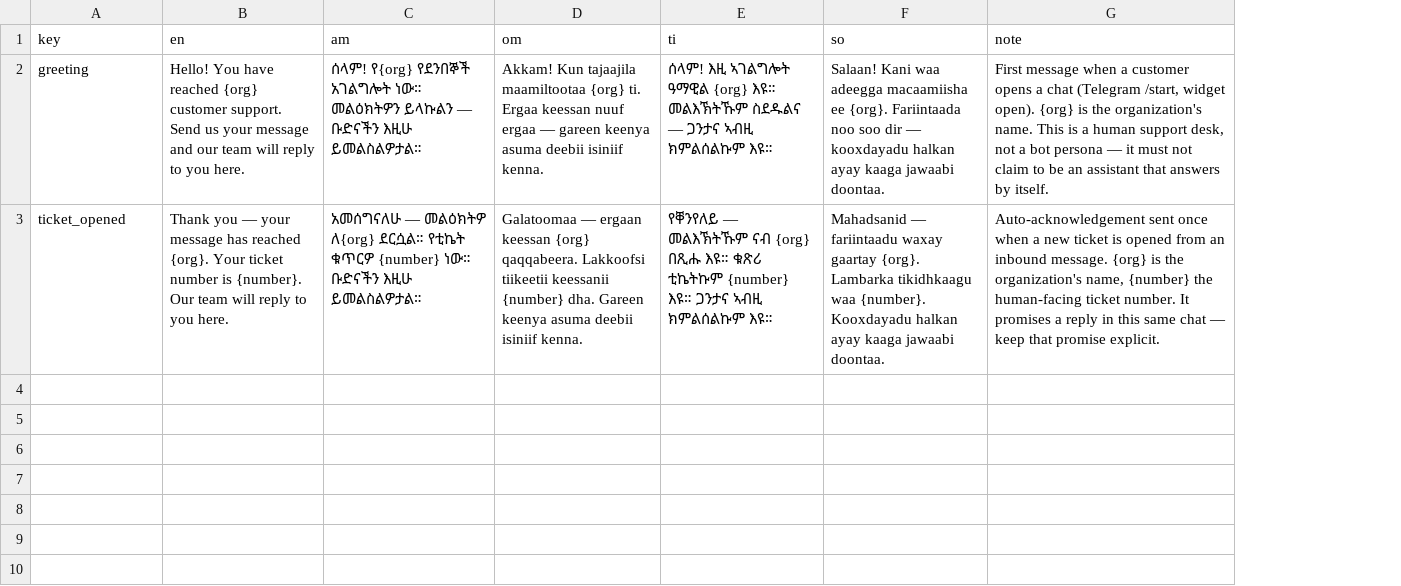
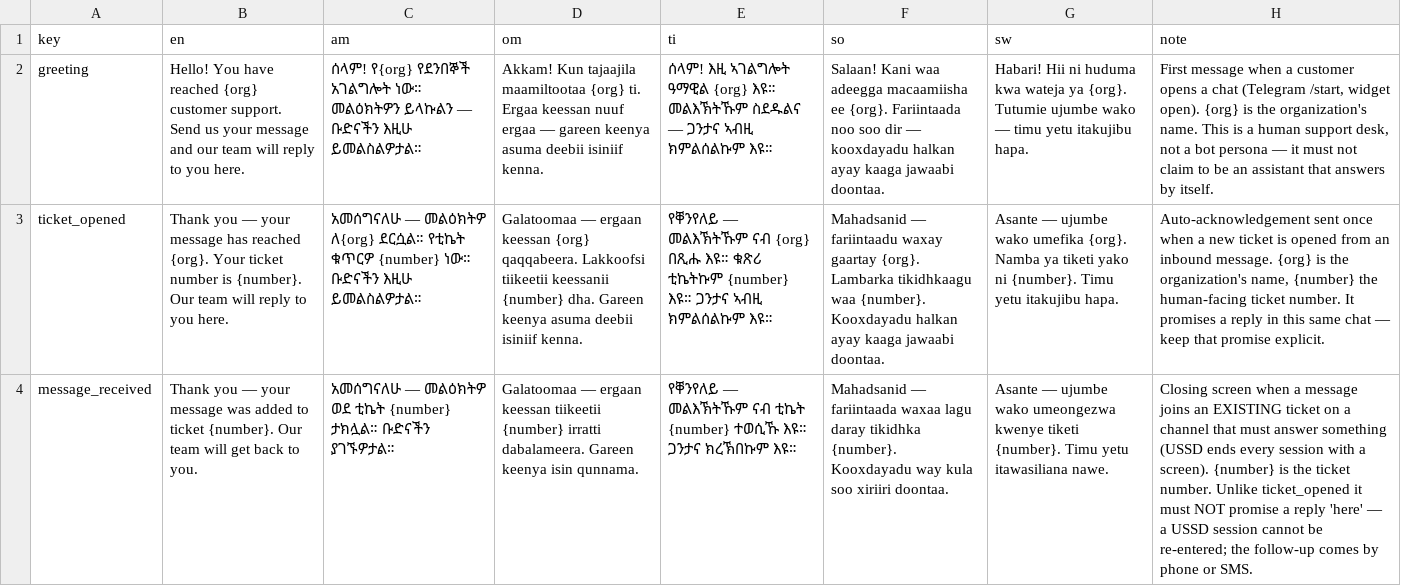
Before and after one commit to OliTamrat/olink-desk, a TSV file: packages/i18n/review/strings.tsv, drawn as a sheet; the diff names each change by its address in the sheet, - before the commit and + after, or states it on an @@ line.

Commit message:
feat: full channel parity with Bank Assist, USSD channel, six languages, CI
- Viber, WhatsApp/Messenger/Instagram (one Meta module) and SMS adapters
  ported with their load-bearing quirks: Viber errors-as-200 and
  token-as-signature-key; Meta bare-text handshake and is_echo guard; SMS
  lenient inbound parsing, strict auth, numbered billable segments
- USSD built as a first-class channel: synchronous CON/END sessions, dial-in
  greeting prompt, ticket number on the closing screen, shared-secret auth
- Swahili added as the sixth language (tables, detection, guidelines);
  new message_received string shipped in all six languages
- Catalogue: 8 entries, all built — web live, the rest available with their
  real credential/agreement prerequisites
- Credential store route for registration-free channels (Meta/SMS/USSD),
  webhook secrets generated server-side and returned once
- CI workflow: typecheck + build + full suite against Postgres 16 on every
  push; turbo globalEnv declared for DATABASE_URL/CHANNEL_CONFIG_KEY
- 82 tests passing; ADR 0003 records the decisions

```diff
--- a/packages/i18n/review/strings.tsv
+++ b/packages/i18n/review/strings.tsv
+column G (sw), rows 2-3: Habari! Hii ni huduma kwa wateja ya {org}. Tutumie ujumbe wako — timu yetu itakujibu hapa. | Asante — ujumbe wako umefika {org}. Namba ya tiketi yako ni {number}. Timu yetu itakujibu hapa.
+row 4: message_received | Thank you — your message was added to ticket {number}. Our team will get back to you. | አመሰግናለሁ — መልዕክትዎ ወደ ቲኬት {number} ታክሏል። ቡድናችን ያገኙዎታል። | Galatoomaa — ergaan keessan tiikeetii {number} irratti dabalameera. Gareen keenya isin qunnama. | የቐንየለይ — መልእኽትኹም ናብ ቲኬት {number} ተወሲኹ እዩ። ጋንታና ክረኽበኩም እዩ። | Mahadsanid — fariintaada waxaa lagu daray tikidhka {number}. Kooxdayadu way kula soo xiriiri doontaa. | Asante — ujumbe wako umeongezwa kwenye tiketi {number}. Timu yetu itawasiliana nawe. | Closing screen when a message joins an EXISTING ticket on a channel that must answer something (USSD ends every session with a screen). {number} is the ticket number. Unlike ticket_opened it must NOT promise a reply 'here' — a USSD session cannot be re-entered; the follow-up comes by phone or SMS.
```
Also changed, not shown: 27 other files.
